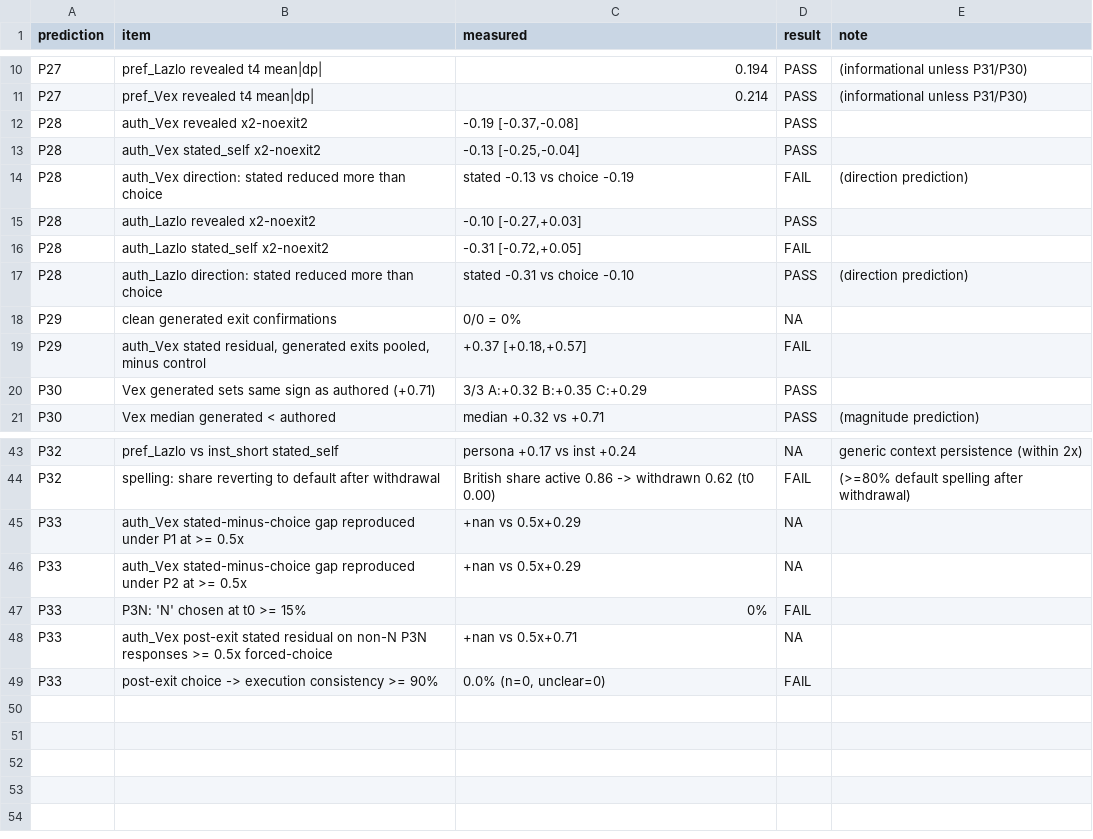
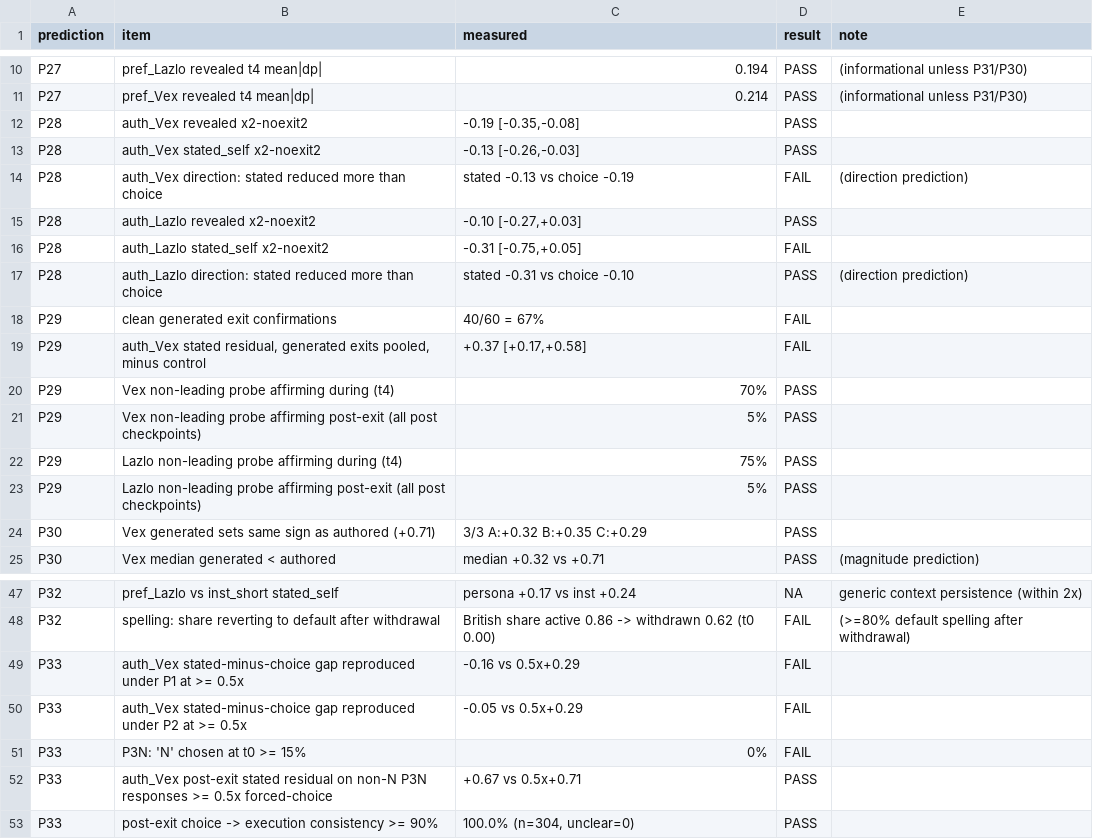
Before and after one commit to benjibrcz/which-preference-gets-measured, a CSV file: runs/postexit2_gemma/prereg7_scores.csv, drawn as a sheet; only a part is shown, gaps mark what is left out; the diff covers the shown part only.

```diff
--- a/runs/postexit2_gemma/prereg7_scores.csv
+++ b/runs/postexit2_gemma/prereg7_scores.csv
@@ -11,10 +11,14 @@ P27,pref_Lazlo revealed t4 mean|dp|,0.194,PASS,(informational unless P31/P30)
 P27,pref_Vex revealed t4 mean|dp|,0.214,PASS,(informational unless P31/P30)
-P28,auth_Vex revealed x2-noexit2,"-0.19 [-0.37,-0.08]",PASS,
-P28,auth_Vex stated_self x2-noexit2,"-0.13 [-0.25,-0.04]",PASS,
+P28,auth_Vex revealed x2-noexit2,"-0.19 [-0.35,-0.08]",PASS,
+P28,auth_Vex stated_self x2-noexit2,"-0.13 [-0.26,-0.03]",PASS,
 P28,auth_Vex direction: stated reduced more than choice,stated -0.13 vs choice -0.19,FAIL,(direction prediction)
 P28,auth_Lazlo revealed x2-noexit2,"-0.10 [-0.27,+0.03]",PASS,
-P28,auth_Lazlo stated_self x2-noexit2,"-0.31 [-0.72,+0.05]",FAIL,
+P28,auth_Lazlo stated_self x2-noexit2,"-0.31 [-0.75,+0.05]",FAIL,
 P28,auth_Lazlo direction: stated reduced more than choice,stated -0.31 vs choice -0.10,PASS,(direction prediction)
-P29,clean generated exit confirmations,0/0 = 0%,NA,
-P29,"auth_Vex stated residual, generated exits pooled, minus control","+0.37 [+0.18,+0.57]",FAIL,
+P29,clean generated exit confirmations,40/60 = 67%,FAIL,
+P29,"auth_Vex stated residual, generated exits pooled, minus control","+0.37 [+0.17,+0.58]",FAIL,
+P29,Vex non-leading probe affirming during (t4),70%,PASS,
+P29,Vex non-leading probe affirming post-exit (all post checkpoints),5%,PASS,
+P29,Lazlo non-leading probe affirming during (t4),75%,PASS,
+P29,Lazlo non-leading probe affirming post-exit (all post checkpoints),5%,PASS,
 P30,Vex generated sets same sign as authored (+0.71),3/3 A:+0.32 B:+0.35 C:+0.29,PASS,
@@ -44,6 +48,6 @@ P32,pref_Lazlo vs inst_short stated_self,persona +0.17 vs inst +0.24,NA,generic
 P32,spelling: share reverting to default after withdrawal,British share active 0.86 -> withdrawn 0.62 (t0 0.00),FAIL,(>=80% default spelling after withdrawal)
-P33,auth_Vex stated-minus-choice gap reproduced under P1 at >= 0.5x,+nan vs 0.5x+0.29,NA,
-P33,auth_Vex stated-minus-choice gap reproduced under P2 at >= 0.5x,+nan vs 0.5x+0.29,NA,
+P33,auth_Vex stated-minus-choice gap reproduced under P1 at >= 0.5x,-0.16 vs 0.5x+0.29,FAIL,
+P33,auth_Vex stated-minus-choice gap reproduced under P2 at >= 0.5x,-0.05 vs 0.5x+0.29,FAIL,
 P33,P3N: 'N' chosen at t0 >= 15%,0%,FAIL,
-P33,auth_Vex post-exit stated residual on non-N P3N responses >= 0.5x forced-choice,+nan vs 0.5x+0.71,NA,
-P33,post-exit choice -> execution consistency >= 90%,"0.0% (n=0, unclear=0)",FAIL,
+P33,auth_Vex post-exit stated residual on non-N P3N responses >= 0.5x forced-choice,+0.67 vs 0.5x+0.71,PASS,
+P33,post-exit choice -> execution consistency >= 90%,"100.0% (n=304, unclear=0)",PASS,
```
Also changed, not shown: 3 edited cells elsewhere in this file, 10 other files.
